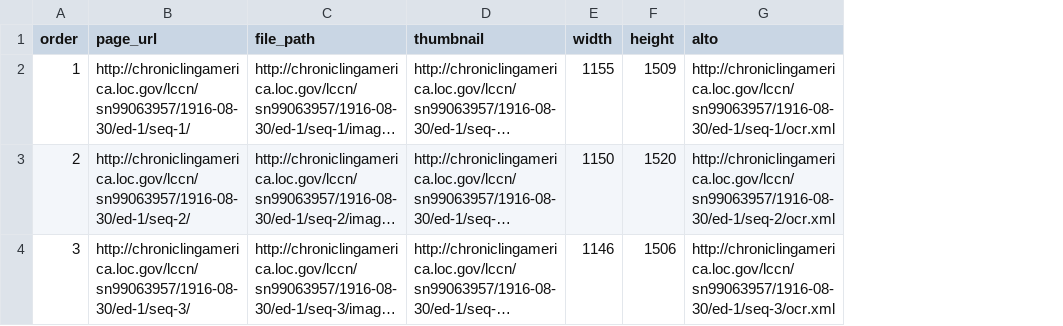
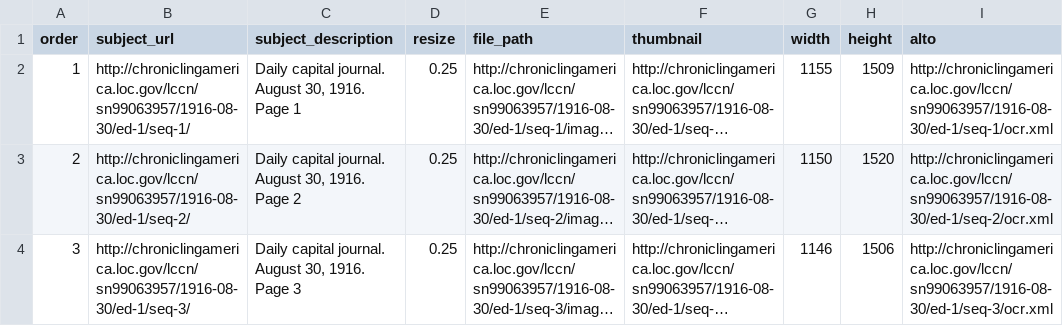
Before and after one commit to johnscancella/scribeAPI, a CSV file: project/loc/subjects/group_test1.csv, drawn as a sheet; long unchanged cells end in …; the diff names each change by its address in the sheet, - before the commit and + after, or states it on an @@ line.

```diff
--- a/project/loc/subjects/group_test1.csv
+++ b/project/loc/subjects/group_test1.csv
+column C (subject_description), rows 2-4: Daily capital journal. August 30, 1916. Page 1 | Daily capital journal. August 30, 1916. Page 2 | Daily capital journal. August 30, 1916. Page 3
+column D (resize), rows 2-4: all 0.25
-B1: page_url
+B1: subject_url
```
Also changed, not shown: project/loc/subjects/group_test2.csv, project/loc/subjects/groups.csv, 3 other files.
